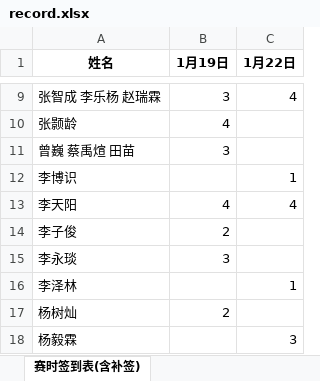
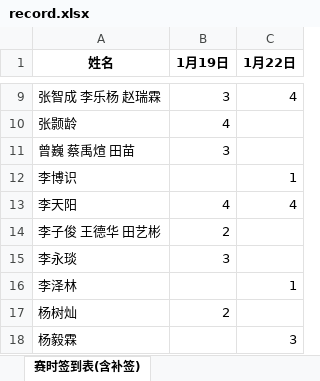
Before and after one commit to selfmade-softs/BUPT-ACM-2024-winter, an Excel workbook: record.xlsx, sheet 赛时签到表(含补签), drawn as a sheet; only a part is shown, gaps mark what is left out; values as stored, in another font and other column widths than the file's, no borders; the diff names each change by its address in the sheet, - before the commit and + after, or states it on an @@ line.

```diff
--- a/record.xlsx (sheet 赛时签到表(含补签))
+++ b/record.xlsx (sheet 赛时签到表(含补签))
-A14 (姓名): 李子俊
+A14 (姓名): 李子俊 王德华 田艺彬
```
Also changed, not shown: ranks/BUPT 2024 Winter Welcome Wagon #1.xlsx, ranks/BUPT 2024 Winter Welcome Wagon #2.xlsx.
